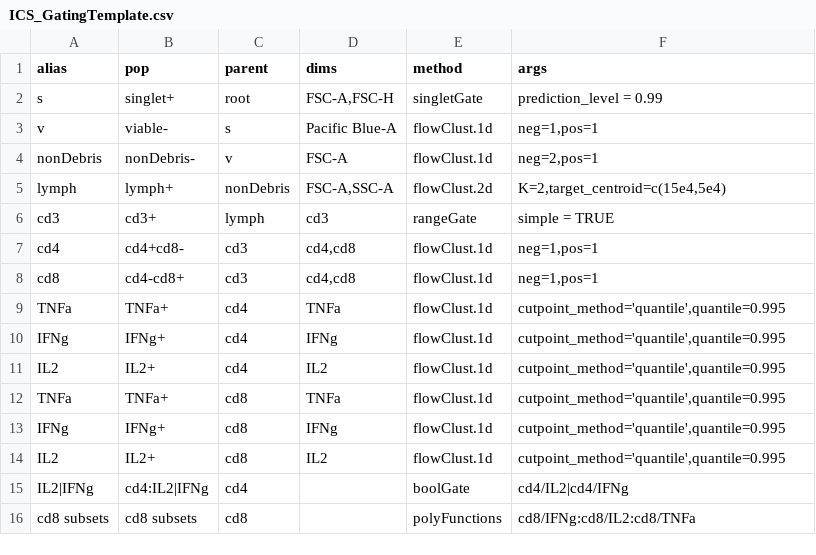
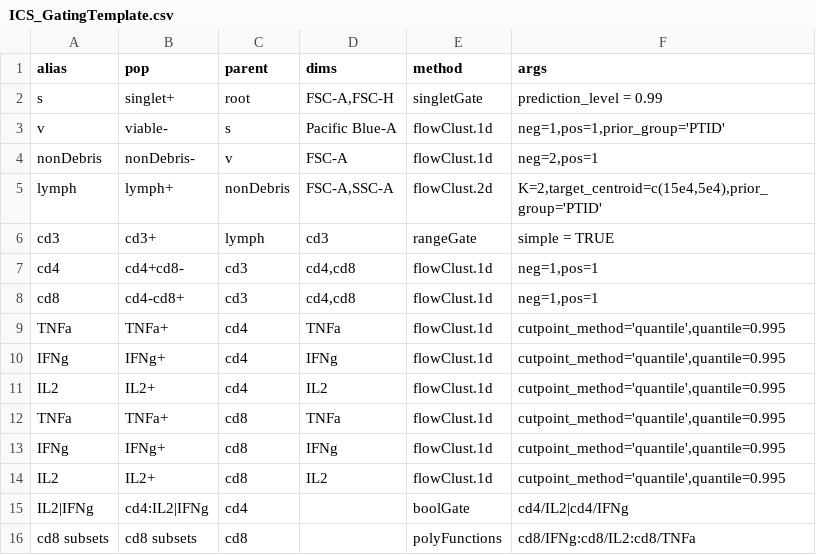
Before and after one commit to RGLab/openCyto, a CSV file: data/ICS_GatingTemplate.csv, drawn as a sheet.

Commit message:
prior_group argument is added to flowClust arguments. Now prior is stored as sample-specific as well. close #13

```diff
--- a/data/ICS_GatingTemplate.csv
+++ b/data/ICS_GatingTemplate.csv
@@ -2,5 +2,5 @@
 "s","singlet+","root","FSC-A,FSC-H","singletGate","prediction_level = 0.99"
-"v","viable-","s","Pacific Blue-A","flowClust.1d","neg=1,pos=1"
+"v","viable-","s","Pacific Blue-A","flowClust.1d","neg=1,pos=1,prior_group='PTID'"
 "nonDebris","nonDebris-","v","FSC-A","flowClust.1d","neg=2,pos=1"
-"lymph","lymph+","nonDebris","FSC-A,SSC-A","flowClust.2d","K=2,target_centroid=c(15e4,5e4)"
+"lymph","lymph+","nonDebris","FSC-A,SSC-A","flowClust.2d","K=2,target_centroid=c(15e4,5e4),prior_group='PTID'"
 "cd3","cd3+","lymph","cd3","rangeGate","simple = TRUE"
```
Also changed, not shown: 8 other files.
